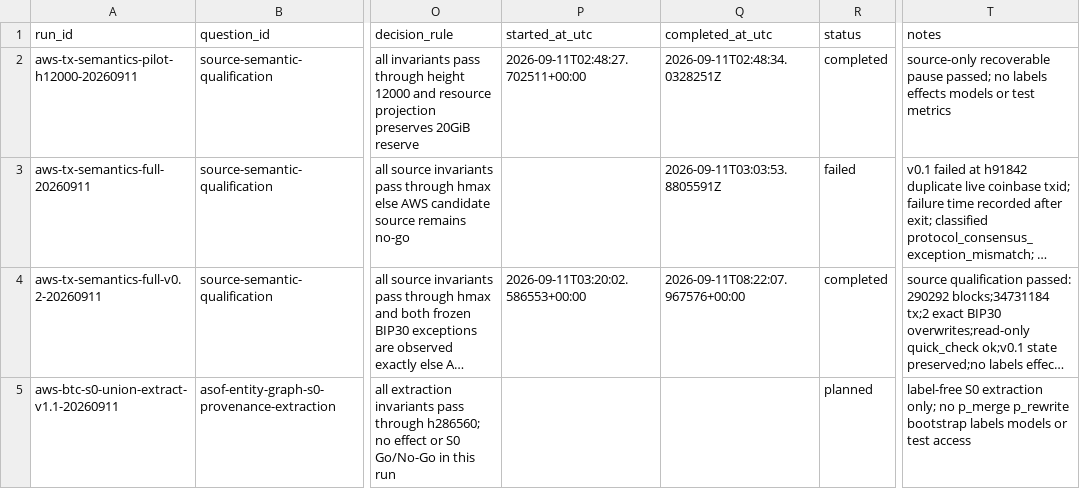
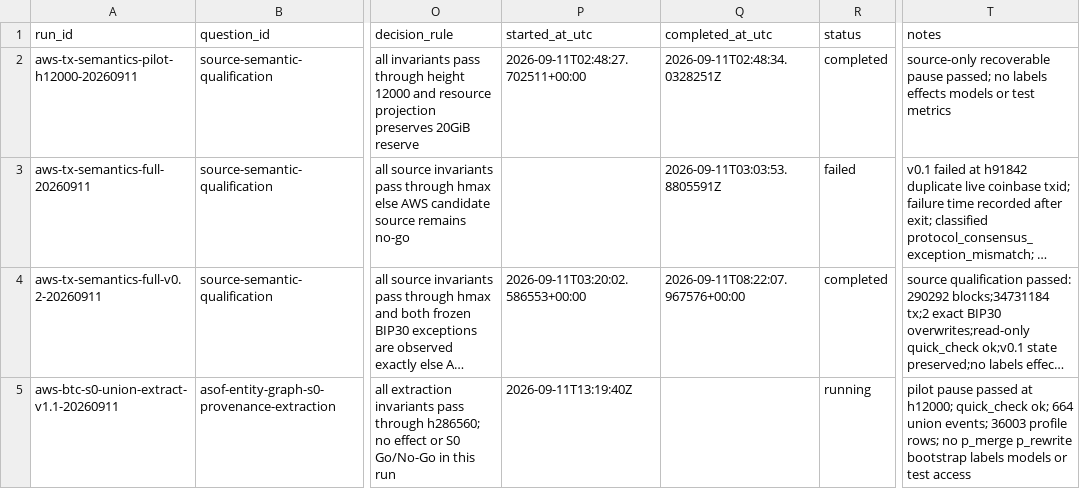
Before and after one commit to Tom919c/Bitcoin_Transaction_Identification, a CSV file: experiments/experiment_registry.csv, drawn as a sheet; only a part is shown, gaps mark what is left out; long unchanged cells end in …; the diff names each change by its address in the sheet, - before the commit and + after, or states it on an @@ line.

```diff
--- a/experiments/experiment_registry.csv
+++ b/experiments/experiment_registry.csv
-P5 (started_at_utc): (empty)
+P5 (started_at_utc): 2026-09-11T13:19:40Z
-R5 (status): planned
+R5 (status): running
-T5 (notes): label-free S0 extraction only; no p_merge…
+T5 (notes): pilot pause passed at h12000; quick_check ok; 664 union events; 36003 profile rows; no p_merge…
```
Also changed, not shown: 1 other file.
